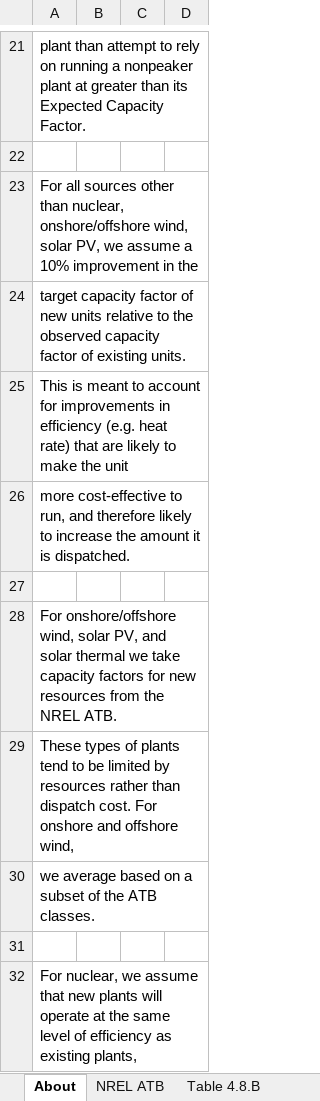
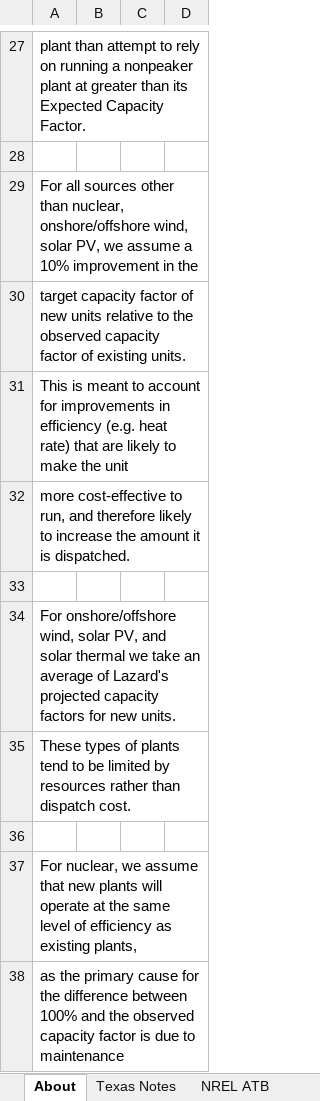
Before and after one commit to EnergyInnovation/eps-texas, an Excel workbook: InputData/elec/BECF/BAU Expected Capacity Factors.xlsx, sheet About, drawn as a sheet; only a part is shown, gaps mark what is left out; the shorter side is filled out with more unchanged rows; values as stored, in another font and other column widths than the file's, no borders; removed rows and columns are numbered as before the commit, all else as after; the diff covers the shown part only; the diff names each change by its address in the sheet, - before the commit and + after, or states it on an @@ line.

```diff
--- a/InputData/elec/BECF/BAU Expected Capacity Factors.xlsx (sheet About)
+++ b/InputData/elec/BECF/BAU Expected Capacity Factors.xlsx (sheet About)
+sheet tab: Texas Notes
-A34: …we take capacity factors for new resources from the NREL ATB.
+A34: …we take an average of Lazard's projected capacity factors for new units.
-A35: …dispatch cost. For onshore and offshore wind,
+A35: …dispatch cost.
-row 30: we average based on a subset of the ATB classes.
```
Also changed, not shown: 9 added rows, 10 removed rows, 2 edited cells and cell formats elsewhere in this sheet, sheet NREL ATB, sheet BECF-pre-ret, sheet BECF-new, sheet Table 4.8.B, other sheet tabs, formulas that keep their value, 2 other files.
